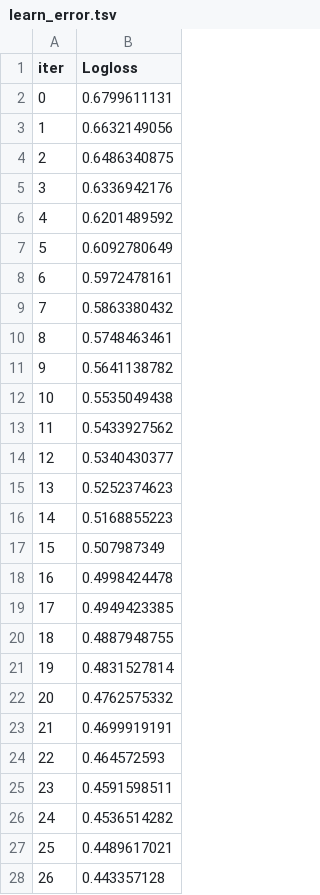
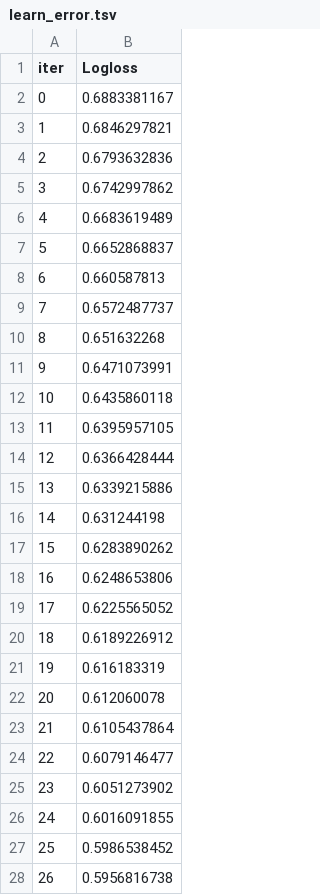
Before and after one commit to carokanns/the_new_Krypto, a TSV file: catboost_info/learn_error.tsv, drawn as a sheet; only a part is shown; the diff covers the shown part only.

```diff
--- a/catboost_info/learn_error.tsv
+++ b/catboost_info/learn_error.tsv
@@ -1,28 +1,28 @@
 iter	Logloss
-0	0.6799611131
-1	0.6632149056
-2	0.6486340875
-3	0.6336942176
-4	0.6201489592
-5	0.6092780649
-6	0.5972478161
-7	0.5863380432
-8	0.5748463461
-9	0.5641138782
-10	0.5535049438
-11	0.5433927562
-12	0.5340430377
-13	0.5252374623
-14	0.5168855223
-15	0.507987349
-16	0.4998424478
-17	0.4949423385
-18	0.4887948755
-19	0.4831527814
-20	0.4762575332
-21	0.4699919191
-22	0.464572593
-23	0.4591598511
-24	0.4536514282
-25	0.4489617021
-26	0.443357128
+0	0.6883381167
+1	0.6846297821
+2	0.6793632836
+3	0.6742997862
+4	0.6683619489
+5	0.6652868837
+6	0.660587813
+7	0.6572487737
+8	0.651632268
+9	0.6471073991
+10	0.6435860118
+11	0.6395957105
+12	0.6366428444
+13	0.6339215886
+14	0.631244198
+15	0.6283890262
+16	0.6248653806
+17	0.6225565052
+18	0.6189226912
+19	0.616183319
+20	0.612060078
+21	0.6105437864
+22	0.6079146477
+23	0.6051273902
+24	0.6016091855
+25	0.5986538452
+26	0.5956816738
```
Also changed, not shown: 3 edited cells elsewhere in this file, catboost_info/time_left.tsv, 16 other files.
